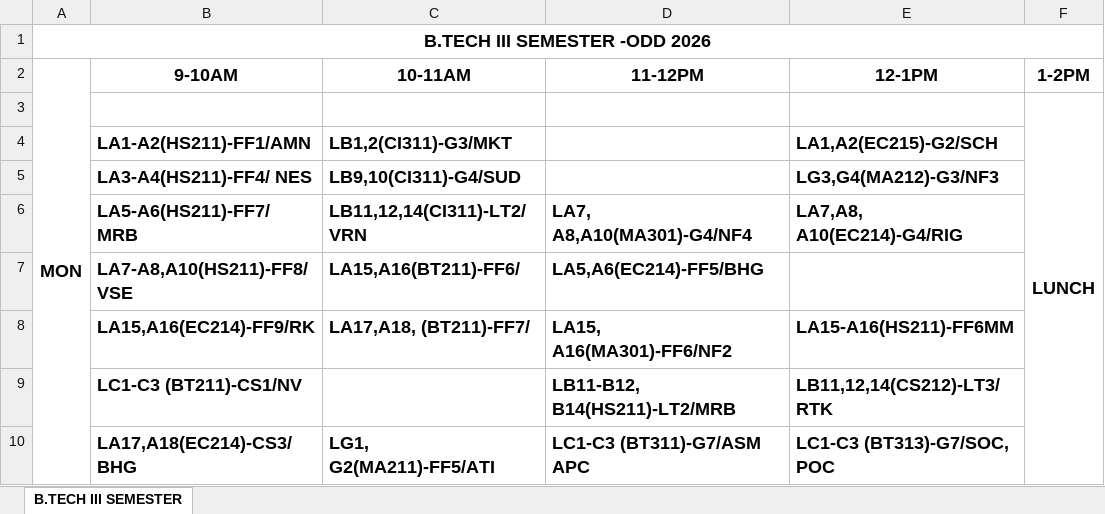
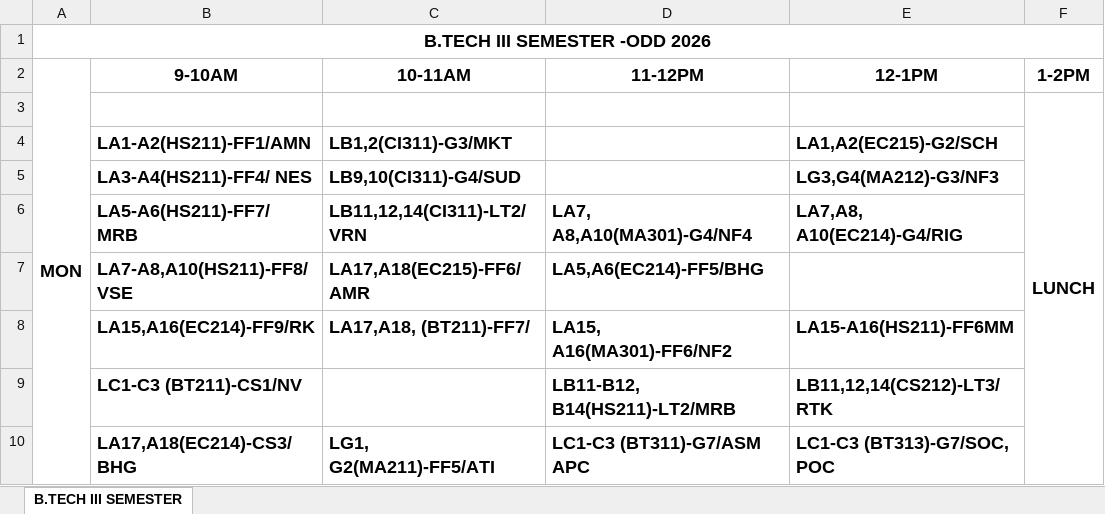
Before and after one commit to mahitmass/TT-planner, an Excel workbook: raw_data/3-62.xlsx, sheet B.TECH III SEMESTER, drawn as a sheet; only a part is shown; values as stored, in another font and other column widths than the file's, no borders; the diff covers the shown part only; the diff names each change by its address in the sheet, - before the commit and + after, or states it on an @@ line.

```diff
--- a/raw_data/3-62.xlsx (sheet B.TECH III SEMESTER)
+++ b/raw_data/3-62.xlsx (sheet B.TECH III SEMESTER)
-C7 (10-11AM): LA15,A16(BT211)-FF6/
+C7 (10-11AM): LA17,A18(EC215)-FF6/AMR
```
Also changed, not shown: 11 edited cells and cell formats elsewhere in this sheet, raw_data/1-62.xlsx, 1 other file.
